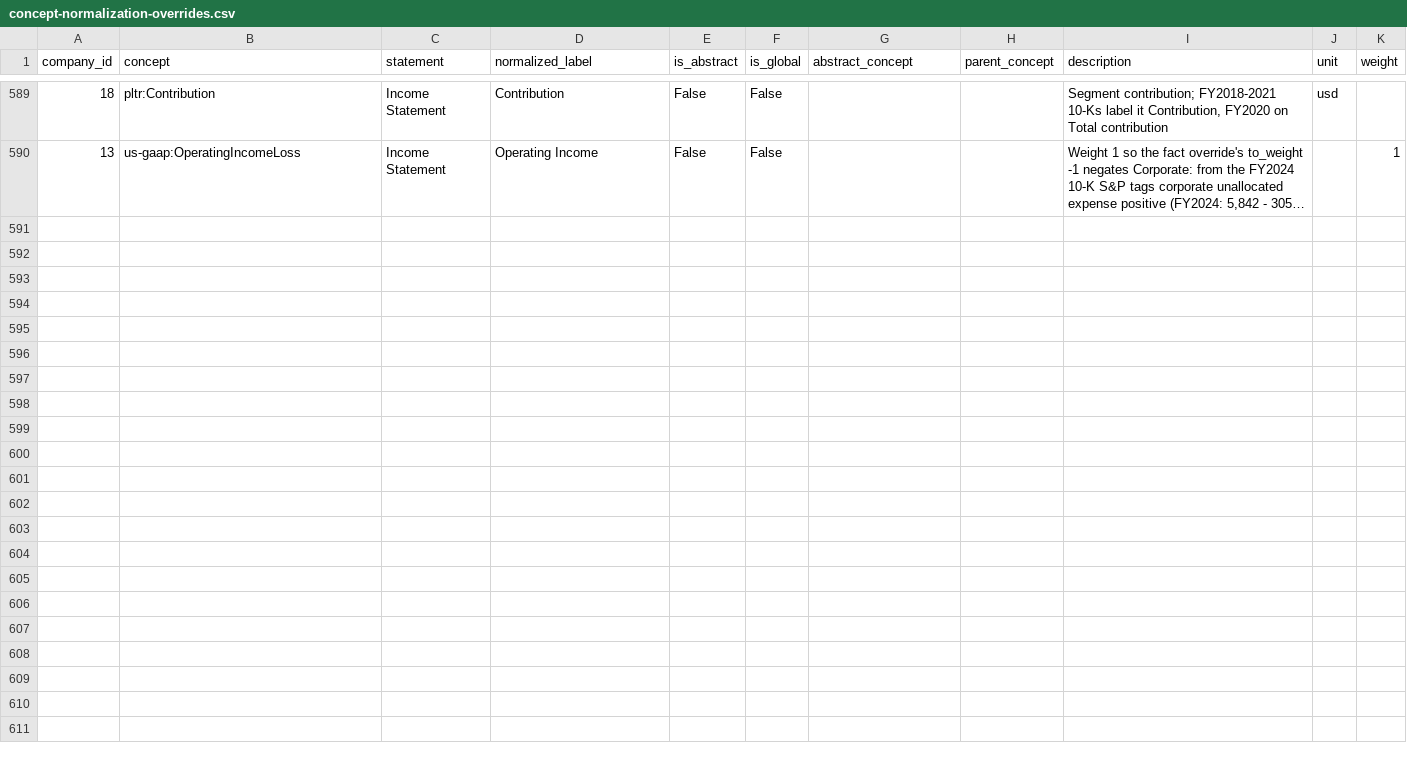
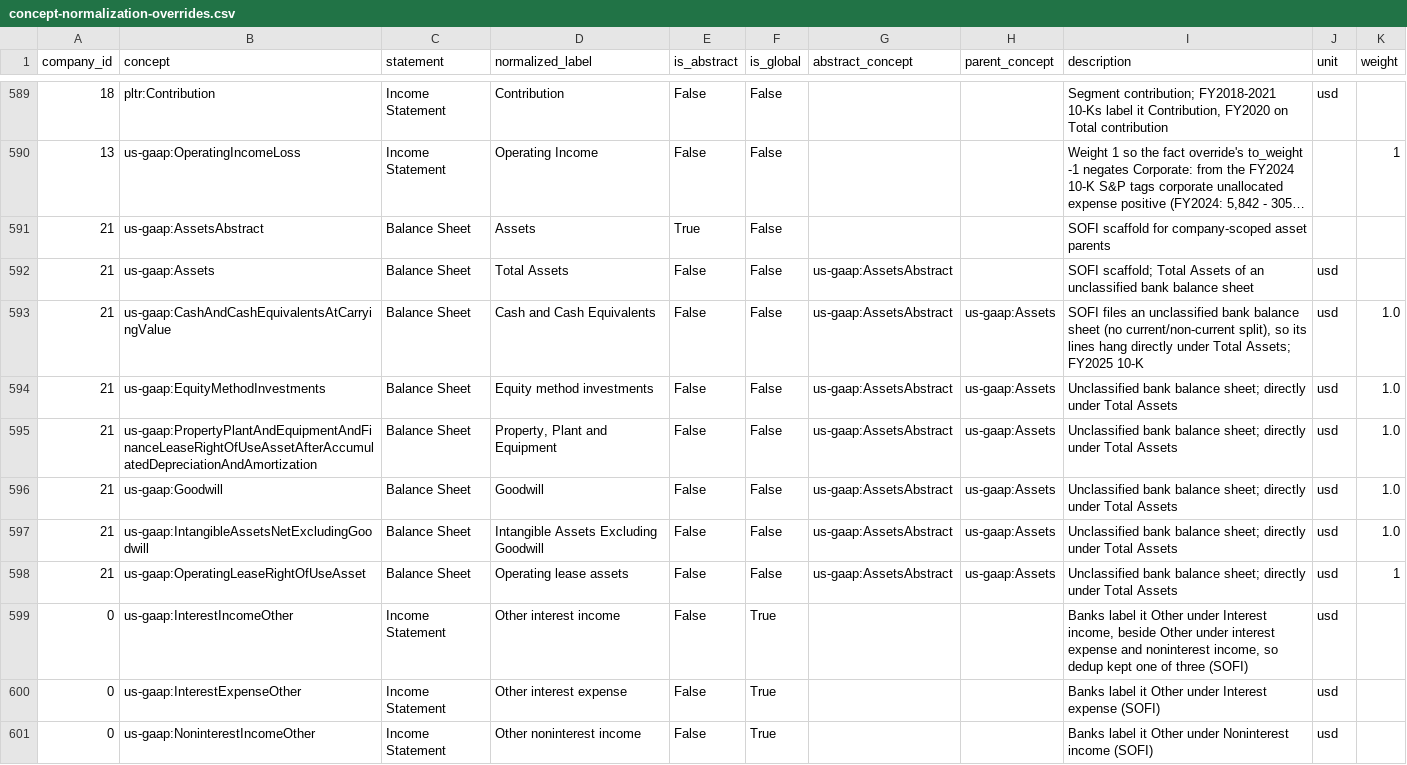
Before and after one commit to Velikolay/stonks-ai, a CSV file: migrations/data/concept-normalization-overrides.csv, drawn as a sheet; only a part is shown, gaps mark what is left out; long unchanged cells end in …; the diff covers the shown part only; the diff names each change by its address in the sheet, - before the commit and + after, or states it on an @@ line.

```diff
--- a/migrations/data/concept-normalization-overrides.csv
+++ b/migrations/data/concept-normalization-overrides.csv
+row 591: 21 | us-gaap:AssetsAbstract | Balance Sheet | Assets | True | False |  |  | SOFI scaffold for company-scoped asset parents
+row 592: 21 | us-gaap:Assets | Balance Sheet | Total Assets | False | False | us-gaap:AssetsAbstract |  | SOFI scaffold; Total Assets of an unclassified bank balance sheet | usd
+row 593: 21 | us-gaap:CashAndCashEquivalentsAtCarryingValue | Balance Sheet | Cash and Cash Equivalents | False | False | us-gaap:AssetsAbstract | us-gaap:Assets | SOFI files an unclassified bank balance sheet (no current/non-current split), so its lines hang directly under Total Assets; FY2025 10-K | usd | 1.0
+row 594: 21 | us-gaap:EquityMethodInvestments | Balance Sheet | Equity method investments | False | False | us-gaap:AssetsAbstract | us-gaap:Assets | Unclassified bank balance sheet; directly under Total Assets | usd | 1.0
+row 595: 21 | us-gaap:PropertyPlantAndEquipmentAndFinanceLeaseRightOfUseAssetAfterAccumulatedDepreciationAndAmortization | Balance Sheet | Property, Plant and Equipment | False | False | us-gaap:AssetsAbstract | us-gaap:Assets | Unclassified bank balance sheet; directly under Total Assets | usd | 1.0
+row 596: 21 | us-gaap:Goodwill | Balance Sheet | Goodwill | False | False | us-gaap:AssetsAbstract | us-gaap:Assets | Unclassified bank balance sheet; directly under Total Assets | usd | 1.0
+row 597: 21 | us-gaap:IntangibleAssetsNetExcludingGoodwill | Balance Sheet | Intangible Assets Excluding Goodwill | False | False | us-gaap:AssetsAbstract | us-gaap:Assets | Unclassified bank balance sheet; directly under Total Assets | usd | 1.0
+row 598: 21 | us-gaap:OperatingLeaseRightOfUseAsset | Balance Sheet | Operating lease assets | False | False | us-gaap:AssetsAbstract | us-gaap:Assets | Unclassified bank balance sheet; directly under Total Assets | usd | 1
+row 599: 0 | us-gaap:InterestIncomeOther | Income Statement | Other interest income | False | True |  |  | Banks label it Other under Interest income, beside Other under interest expense and noninterest income, so dedup kept one of three (SOFI) | usd
+row 600: 0 | us-gaap:InterestExpenseOther | Income Statement | Other interest expense | False | True |  |  | Banks label it Other under Interest expense (SOFI) | usd
+row 601: 0 | us-gaap:NoninterestIncomeOther | Income Statement | Other noninterest income | False | True |  |  | Banks label it Other under Noninterest income (SOFI) | usd
```
Also changed, not shown: 11 added rows elsewhere in this file, migrations/data/company-ids.csv, migrations/data/dimension-normalization-overrides.csv, 22 other files.
